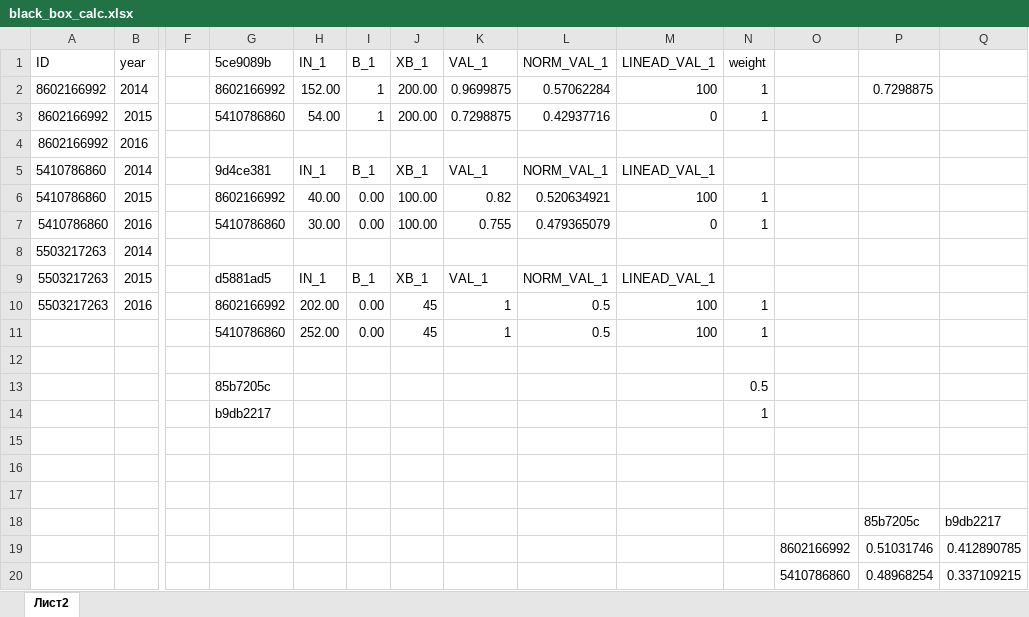
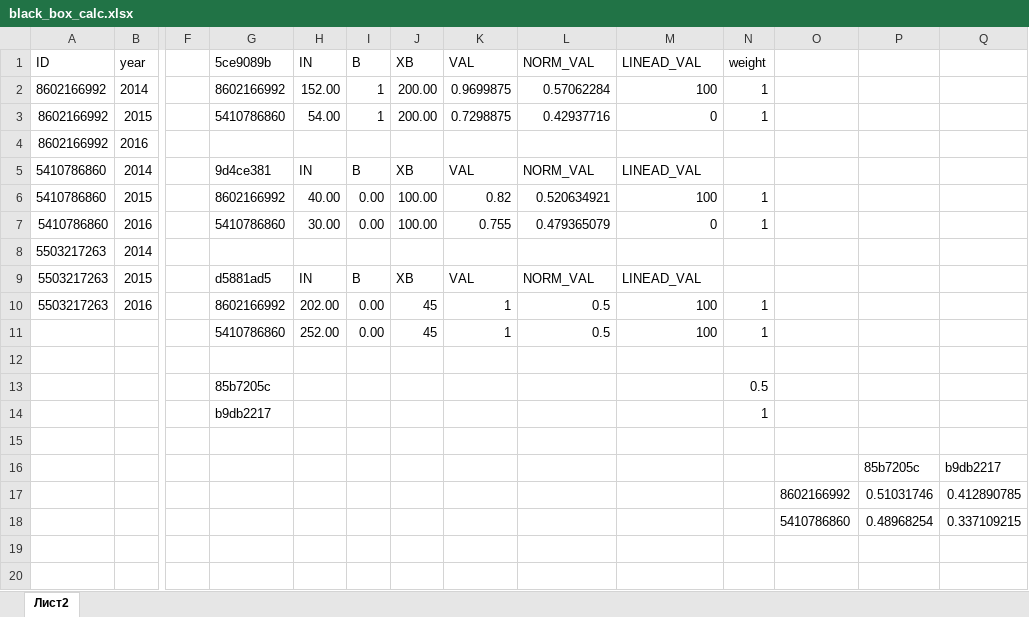
Before and after one commit to 34timmy/riskService, an Excel workbook: docs/black_box_calc.xlsx, sheet Лист2, drawn as a sheet; only a part is shown, gaps mark what is left out; values as stored, in another font and other column widths than the file's, no borders; rows hold the shown columns only; the diff names each change by its address in the sheet, - before the commit and + after, or states it on an @@ line.

```diff
--- a/docs/black_box_calc.xlsx (sheet Лист2)
+++ b/docs/black_box_calc.xlsx (sheet Лист2)
-H1: IN_1
+H1: IN
-I1: B_1
+I1: B
-J1: XB_1
+J1: XB
-K1: VAL_1
+K1: VAL
-L1: NORM_VAL_1
+L1: NORM_VAL
-M1: LINEAD_VAL_1
+M1: LINEAD_VAL
-P2: 0.7298875
+P2: (empty)
-H5: IN_1
+H5: IN
-I5: B_1
+I5: B
-J5: XB_1
+J5: XB
-K5: VAL_1
+K5: VAL
-L5: NORM_VAL_1
+L5: NORM_VAL
-M5: LINEAD_VAL_1
+M5: LINEAD_VAL
-H9: IN_1
+H9: IN
-I9: B_1
+I9: B
-J9: XB_1
+J9: XB
-K9: VAL_1
+K9: VAL
-L9: NORM_VAL_1
+L9: NORM_VAL
-M9: LINEAD_VAL_1
+M9: LINEAD_VAL
-row 15: (empty)
-row 16: (empty)
```
Also changed, not shown: docs/black_box_test.xlsx, 2 other files.
